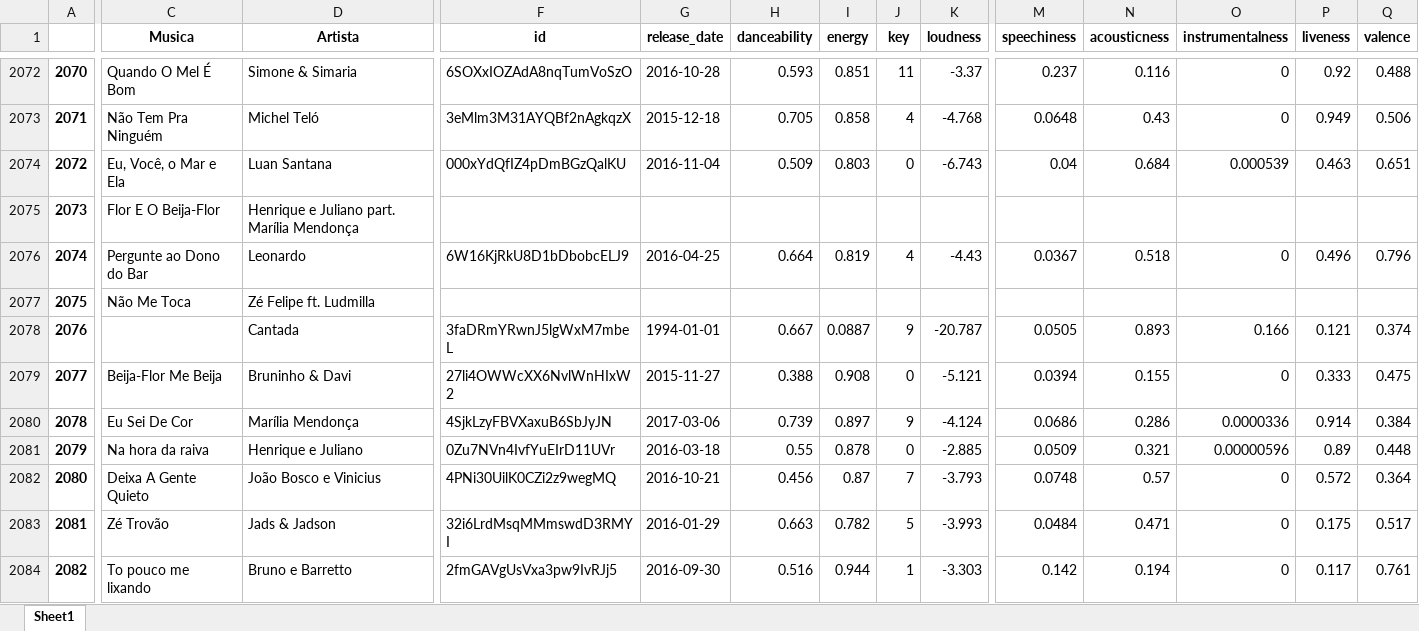
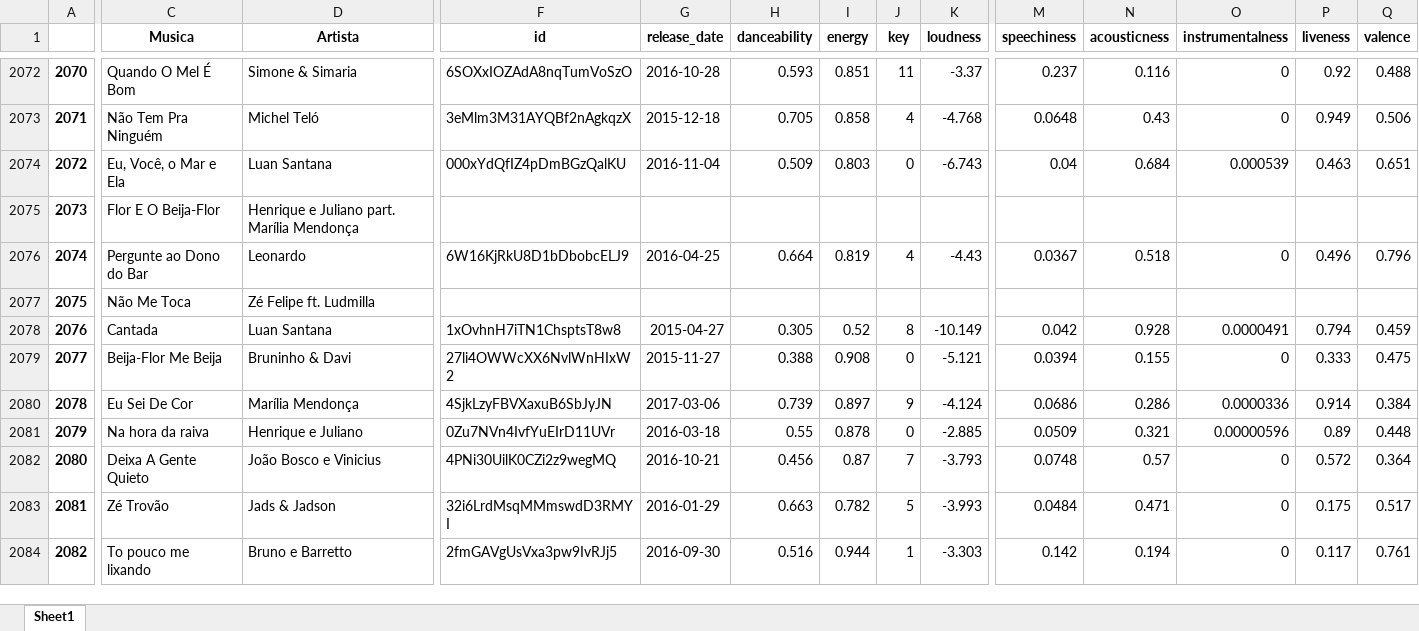
Before and after one commit to andrepalhares/msi-1, an Excel workbook: musicas_features.xlsx, sheet Sheet1, drawn as a sheet; only a part is shown, gaps mark what is left out; values as stored, in another font and other column widths than the file's, no borders; charts and pictures not drawn; the diff covers the shown part only; the diff names each change by its address in the sheet, - before the commit and + after, or states it on an @@ line.

```diff
--- a/musicas_features.xlsx (sheet Sheet1)
+++ b/musicas_features.xlsx (sheet Sheet1)
-C2078 (Musica): (empty)
+C2078 (Musica): Cantada
-D2078 (Artista): Cantada
+D2078 (Artista): Luan Santana
-F2078 (id): 3faDRmYRwnJ5lgWxM7mbeL
+F2078 (id): 1xOvhnH7iTN1ChsptsT8w8
-G2078 (release_date): 1994-01-01
+G2078 (release_date): 2015-04-27
-H2078 (danceability): 0.667
+H2078 (danceability): 0.305
-I2078 (energy): 0.0887
+I2078 (energy): 0.52
-J2078 (key): 9
+J2078 (key): 8
-K2078 (loudness): -20.787
+K2078 (loudness): -10.149
-M2078 (speechiness): 0.0505
+M2078 (speechiness): 0.042
-N2078 (acousticness): 0.893
+N2078 (acousticness): 0.928
-O2078 (instrumentalness): 0.166
+O2078 (instrumentalness): 0.0000491
-P2078 (liveness): 0.121
+P2078 (liveness): 0.794
-Q2078 (valence): 0.374
+Q2078 (valence): 0.459
```
Also changed, not shown: 2 edited cells elsewhere in this sheet, 2 other files.
